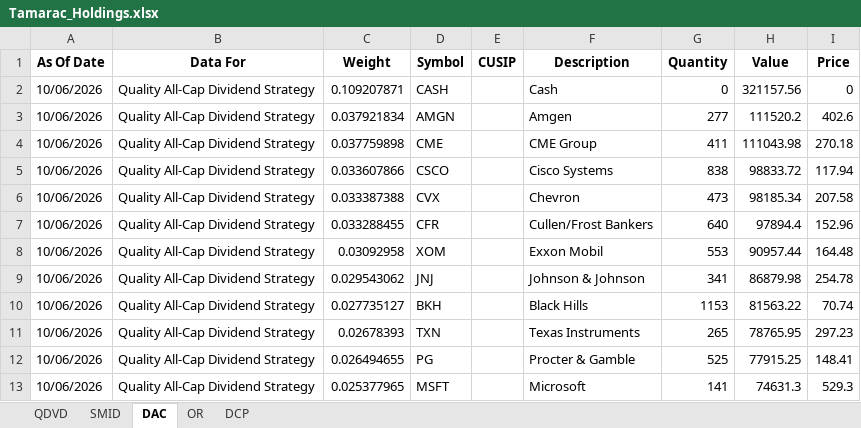
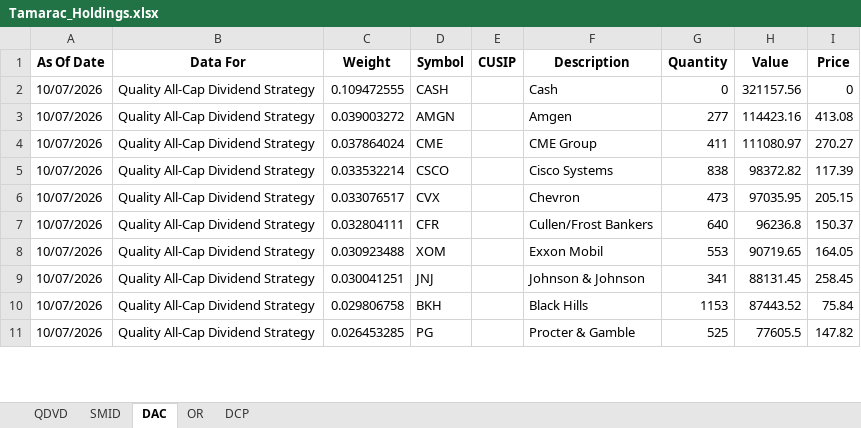
Before and after one commit to ryansadair/mcp-dashboard, an Excel workbook: data/Tamarac_Holdings.xlsx, sheet DAC, drawn as a sheet; only a part is shown; values as stored, in another font and other column widths than the file's, no borders; removed rows and columns are numbered as before the commit, all else as after; the diff covers the shown part only; the diff names each change by its address in the sheet, - before the commit and + after, or states it on an @@ line.

```diff
--- a/data/Tamarac_Holdings.xlsx (sheet DAC)
+++ b/data/Tamarac_Holdings.xlsx (sheet DAC)
-A2:A10 (As Of Date): 10/06/2026
+A2:A10 (As Of Date): 10/07/2026
-C2 (Weight): 0.109207871
+C2 (Weight): 0.109472555
-C3 (Weight): 0.037921834
+C3 (Weight): 0.039003272
-H3 (Value): 111520.2
+H3 (Value): 114423.16
-I3 (Price): 402.6
+I3 (Price): 413.08
-C4 (Weight): 0.037759898
+C4 (Weight): 0.037864024
-H4 (Value): 111043.98
+H4 (Value): 111080.97
-I4 (Price): 270.18
+I4 (Price): 270.27
-C5 (Weight): 0.033607866
+C5 (Weight): 0.033532214
-H5 (Value): 98833.72
+H5 (Value): 98372.82
-I5 (Price): 117.94
+I5 (Price): 117.39
-C6 (Weight): 0.033387388
+C6 (Weight): 0.033076517
-H6 (Value): 98185.34
+H6 (Value): 97035.95
-I6 (Price): 207.58
+I6 (Price): 205.15
-C7 (Weight): 0.033288455
+C7 (Weight): 0.032804111
-H7 (Value): 97894.4
+H7 (Value): 96236.8
-I7 (Price): 152.96
+I7 (Price): 150.37
-C8 (Weight): 0.03092958
+C8 (Weight): 0.030923488
-H8 (Value): 90957.44
+H8 (Value): 90719.65
-I8 (Price): 164.48
+I8 (Price): 164.05
-C9 (Weight): 0.029543062
+C9 (Weight): 0.030041251
-H9 (Value): 86879.98
+H9 (Value): 88131.45
-I9 (Price): 254.78
+I9 (Price): 258.45
-C10 (Weight): 0.027735127
+C10 (Weight): 0.029806758
-H10 (Value): 81563.22
+H10 (Value): 87443.52
-I10 (Price): 70.74
+I10 (Price): 75.84
-row 11: 10/06/2026 | Quality All-Cap Dividend Strategy | 0.02678393 | TXN |  | Texas Instruments | 265 | 78765.95 | 297.23
-A11 (As Of Date): 10/06/2026
+A11 (As Of Date): 10/07/2026
-C11 (Weight): 0.026494655
+C11 (Weight): 0.026453285
-H11 (Value): 77915.25
+H11 (Value): 77605.5
-I11 (Price): 148.41
+I11 (Price): 147.82
-row 13: 10/06/2026 | Quality All-Cap Dividend Strategy | 0.025377965 | MSFT |  | Microsoft | 141 | 74631.3 | 529.3
```
Also changed, not shown: 7 added rows, 5 removed rows and 128 edited cells elsewhere in this sheet, sheet DCP, sheet OR, sheet QDVD, sheet SMID.
